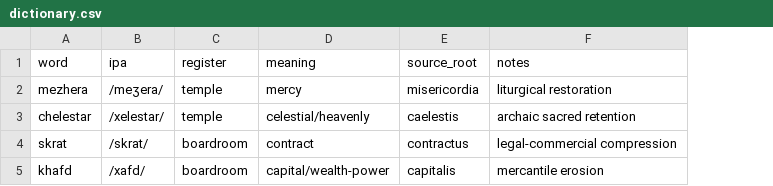
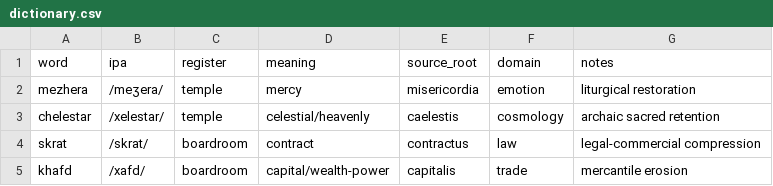
Before and after one commit to SyndicatedPillbug/common-conlang-dictionary, a CSV file: data/dictionary.csv, drawn as a sheet; the diff names each change by its address in the sheet, - before the commit and + after, or states it on an @@ line.

Commit message:
Implement v2 functional consolidation patch
- Consolidated v2 workbench in app.py with Evolve Word, Compare Registers, Diagnostics, and Dictionary pages
- Enhanced diagnostics.py with health classification (passing/weak/failing)
- Updated evolution_v2.py to pass rule_count to diagnose_evolution
- Fixed rule_library.py sorting order to prioritize numeric order
- Updated workflows.py with v2 save workflow and collision detection
- Updated diagnostic_runner.py to include health field in output
- Added domain column to data/dictionary.csv
- Added deprecation warnings to legacy app files (app_v1.py, app_v2.py, app_workbench.py, app_launcher.py)
- Updated README.md and START_HERE.md with v2 workbench as primary
- Added tests/test_v2_consolidation.py with 5 new tests

Generated by Mistral Vibe.
Co-Authored-By: Mistral Vibe <vibe@mistral.ai>

```diff
--- a/data/dictionary.csv
+++ b/data/dictionary.csv
+column F (domain), rows 2-5: emotion | cosmology | law | trade
```
Also changed, not shown: 15 other files.
